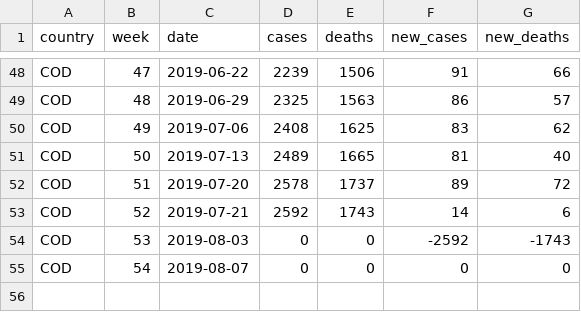
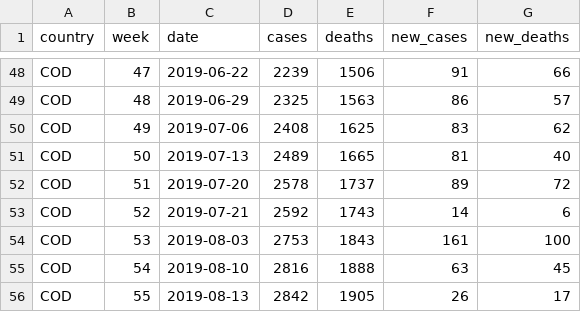
Before and after one commit to beansrowning/drc_ebola_2019, a CSV file: data/drc_model_counts.csv, drawn as a sheet; only a part is shown, gaps mark what is left out.

Commit message:
8/15 Ebola count updated - Seems like #2 may be resolved now?

```diff
--- a/data/drc_model_counts.csv
+++ b/data/drc_model_counts.csv
@@ -53,3 +53,4 @@ COD,51,2019-07-20,2578,1737,89,72
 COD,52,2019-07-21,2592,1743,14,6
-COD,53,2019-08-03,0,0,-2592,-1743
-COD,54,2019-08-07,0,0,0,0
+COD,53,2019-08-03,2753,1843,161,100
+COD,54,2019-08-10,2816,1888,63,45
+COD,55,2019-08-13,2842,1905,26,17
```
Also changed, not shown: 1 other file.
